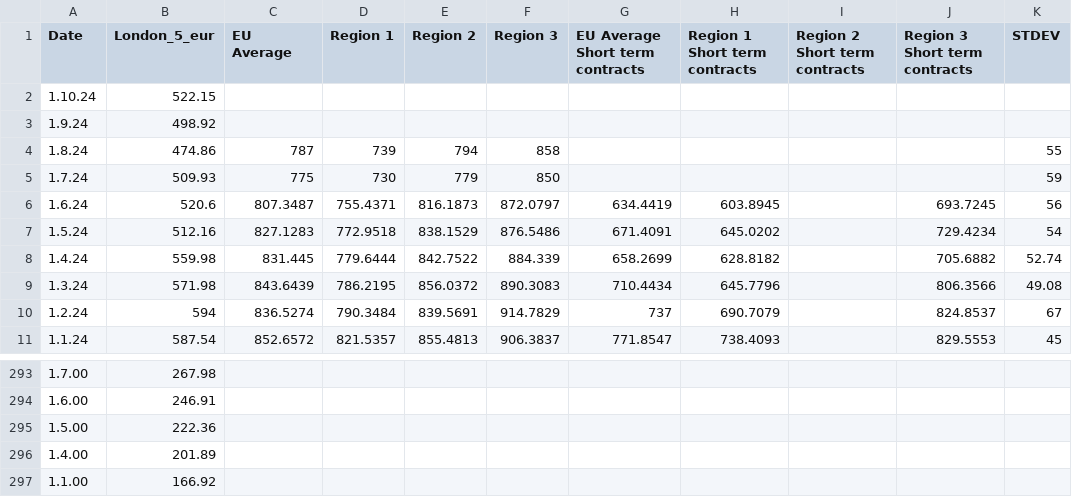
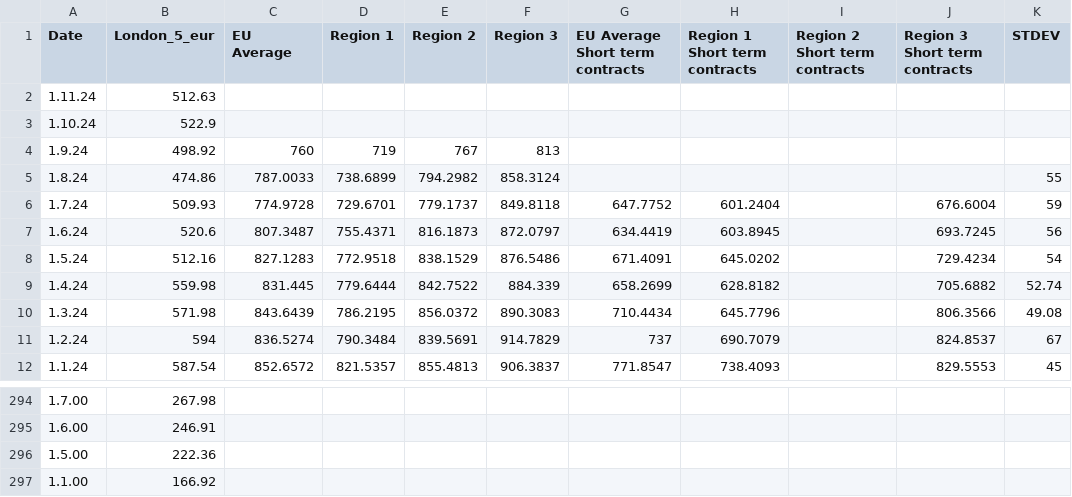
Before and after one commit to hoolio61/data, a CSV file: cons_reported_data.csv, drawn as a sheet; only a part is shown, gaps mark what is left out.

Commit message:
Add files via upload

```diff
--- a/cons_reported_data.csv
+++ b/cons_reported_data.csv
@@ -1,6 +1,7 @@
 Date,London_5_eur,EU Average,Region 1,Region 2,Region 3,EU Average Short term contracts,Region 1 Short term contracts,Region 2 Short term contracts,Region 3 Short term contracts,STDEV
-1.10.24,522.15,,,,,,,,,
-1.9.24,498.92,,,,,,,,,
-1.8.24,474.86,787,739,794,858,,,,,55
-1.7.24,509.93,775,730,779,850,,,,,59
+1.11.24,512.63,,,,,,,,,
+1.10.24,522.9,,,,,,,,,
+1.9.24,498.92,760,719,767,813,,,,,
+1.8.24,474.86,787.0033,738.6899,794.2982,858.3124,,,,,55
+1.7.24,509.93,774.9728,729.6701,779.1737,849.8118,647.7752,601.2404,,676.6004,59
 1.6.24,520.6,807.3487,755.4371,816.1873,872.0797,634.4419,603.8945,,693.7245,56
@@ -295,3 +296,2 @@
 1.5.00,222.36,,,,,,,,,
-1.4.00,201.89,,,,,,,,,
 1.1.00,166.92,,,,,,,,,
```
